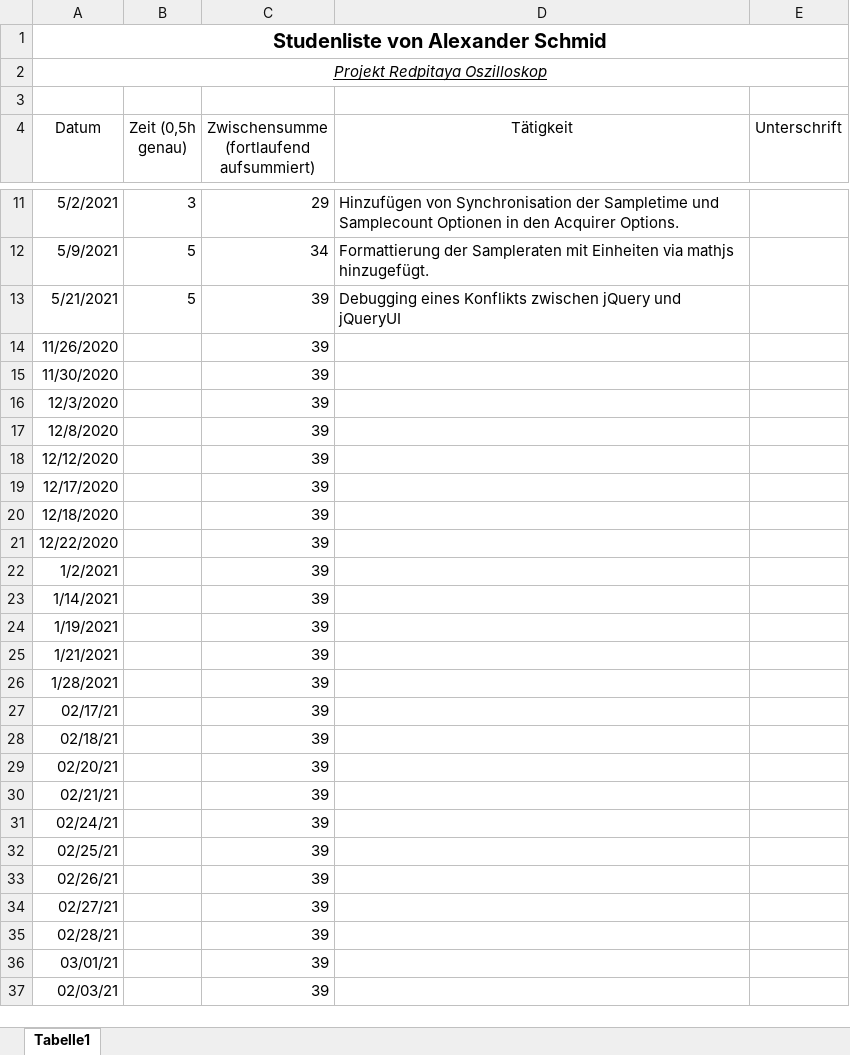
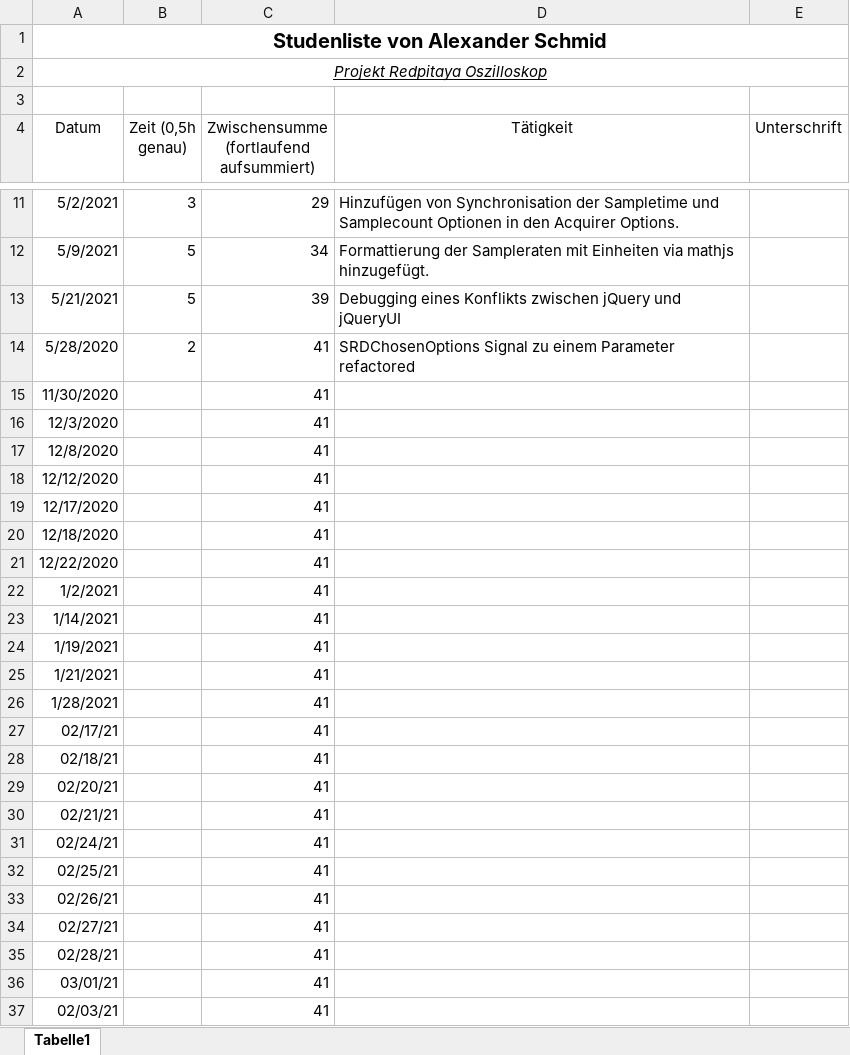
Before and after one commit to cSharpler2946/HSP-RPOSC-Redpitaya-Oszilloskop, an Excel workbook: stundenlisten/Stundenliste-AlexanderSchmid.xlsx, sheet Tabelle1, drawn as a sheet; only a part is shown, gaps mark what is left out; values as stored, in another font and other column widths than the file's, no borders; removed rows and columns are numbered as before the commit, all else as after; the diff covers the shown part only; the diff names each change by its address in the sheet, - before the commit and + after, or states it on an @@ line.

```diff
--- a/stundenlisten/Stundenliste-AlexanderSchmid.xlsx (sheet Tabelle1)
+++ b/stundenlisten/Stundenliste-AlexanderSchmid.xlsx (sheet Tabelle1)
-row 14: 11/26/2020 |  | 39
+row 14: 5/28/2020 | 2 | 41 | SRDChosenOptions Signal zu einem Parameter refactored
-C15:C37: 39
+C15:C37: 41
```
Also changed, not shown: 1 edited cell elsewhere in this sheet, 2 other files.
